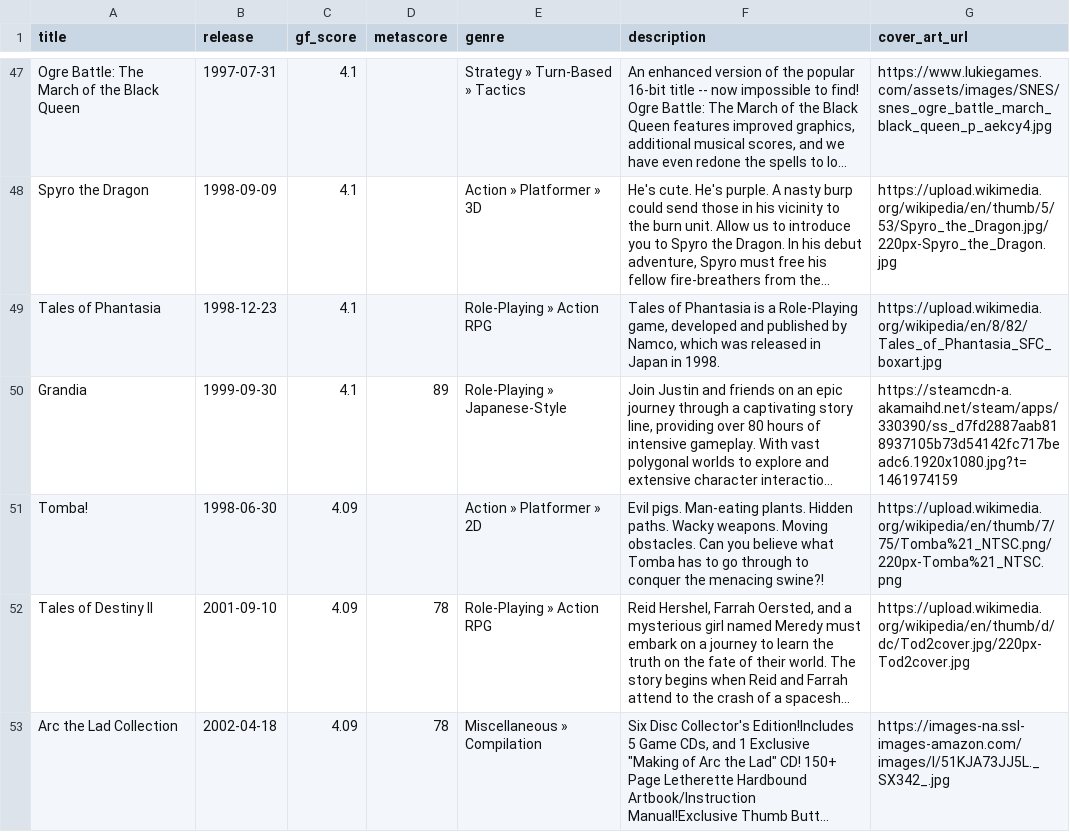
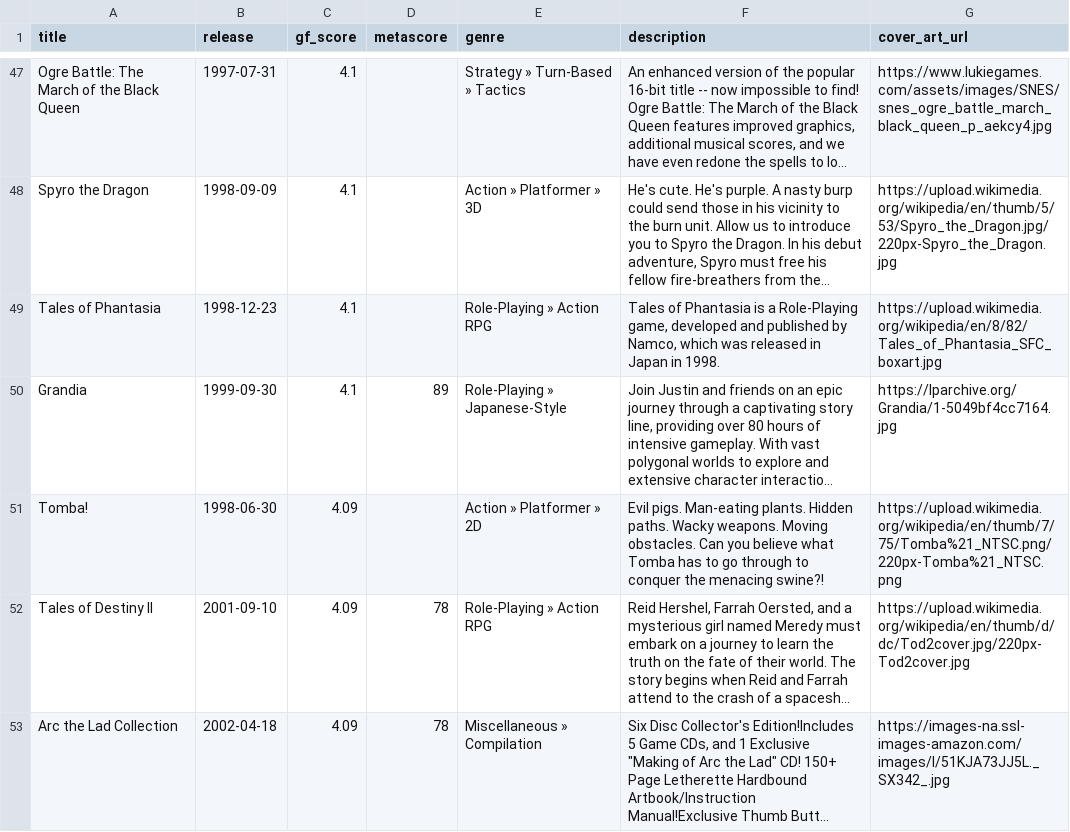
Before and after one commit to karlforshaw/opengamedb, a CSV file: playstation.csv, drawn as a sheet; only a part is shown, gaps mark what is left out; long unchanged cells end in …; the diff names each change by its address in the sheet, - before the commit and + after, or states it on an @@ line.

Commit message:
Change grandia cover
Signed-off-by: Karl Forshaw <karlforshaw@gmail.com>

```diff
--- a/playstation.csv
+++ b/playstation.csv
-G50 (cover_art_url): https://steamcdn-a.akamaihd.net/steam/apps/330390/ss_d7fd2887aab818937105b73d54142fc717beadc6.1920x1080.jpg?t=1461974159
+G50 (cover_art_url): https://lparchive.org/Grandia/1-5049bf4cc7164.jpg
```
